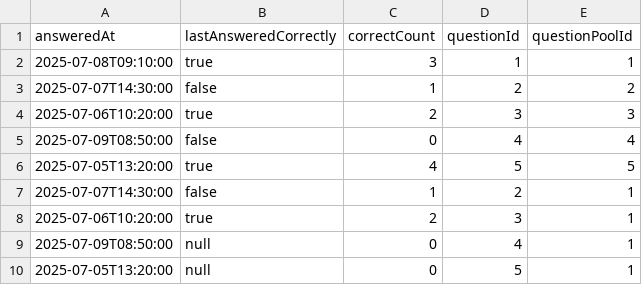
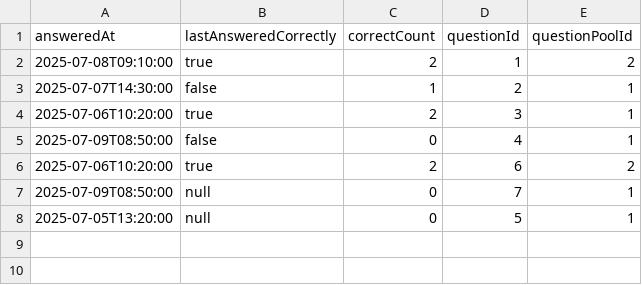
Before and after one commit to LearnHubDipl/Diplomarbeit, a CSV file: backend/mock-data/question_pool_entry.csv, drawn as a sheet.

```diff
--- a/backend/mock-data/question_pool_entry.csv
+++ b/backend/mock-data/question_pool_entry.csv
@@ -1,10 +1,8 @@
 answeredAt,lastAnsweredCorrectly,correctCount,questionId,questionPoolId
-2025-07-08T09:10:00,true,3,1,1
-2025-07-07T14:30:00,false,1,2,2
-2025-07-06T10:20:00,true,2,3,3
-2025-07-09T08:50:00,false,0,4,4
-2025-07-05T13:20:00,true,4,5,5
+2025-07-08T09:10:00,true,2,1,2
 2025-07-07T14:30:00,false,1,2,1
 2025-07-06T10:20:00,true,2,3,1
-2025-07-09T08:50:00,null,0,4,1
+2025-07-09T08:50:00,false,0,4,1
+2025-07-06T10:20:00,true,2,6,2
+2025-07-09T08:50:00,null,0,7,1
 2025-07-05T13:20:00,null,0,5,1
```
Also changed, not shown: 9 other files.
